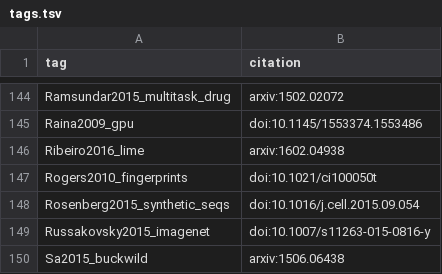
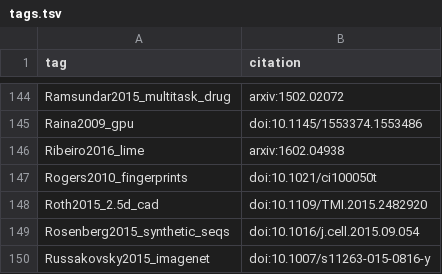
Before and after one commit to greenelab/deep-review, a TSV file: references/tags.tsv, drawn as a sheet; only a part is shown, gaps mark what is left out; the shorter side is filled out with more unchanged rows; the diff names each change by its address in the sheet, - before the commit and + after, or states it on an @@ line.

```diff
--- a/references/tags.tsv
+++ b/references/tags.tsv
+row 148: Roth2015_2.5d_cad | doi:10.1109/TMI.2015.2482920
```
Also changed, not shown: 1 other file.
